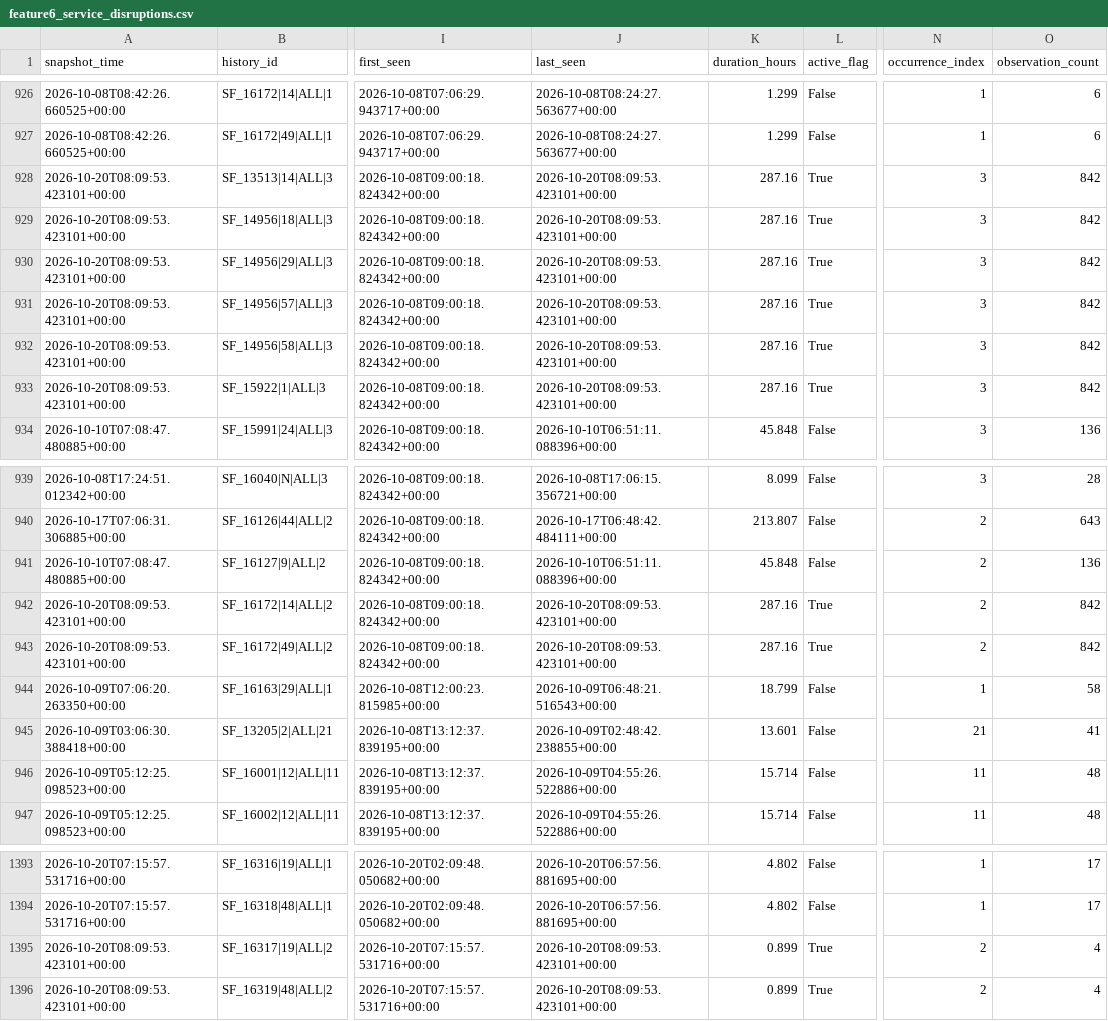
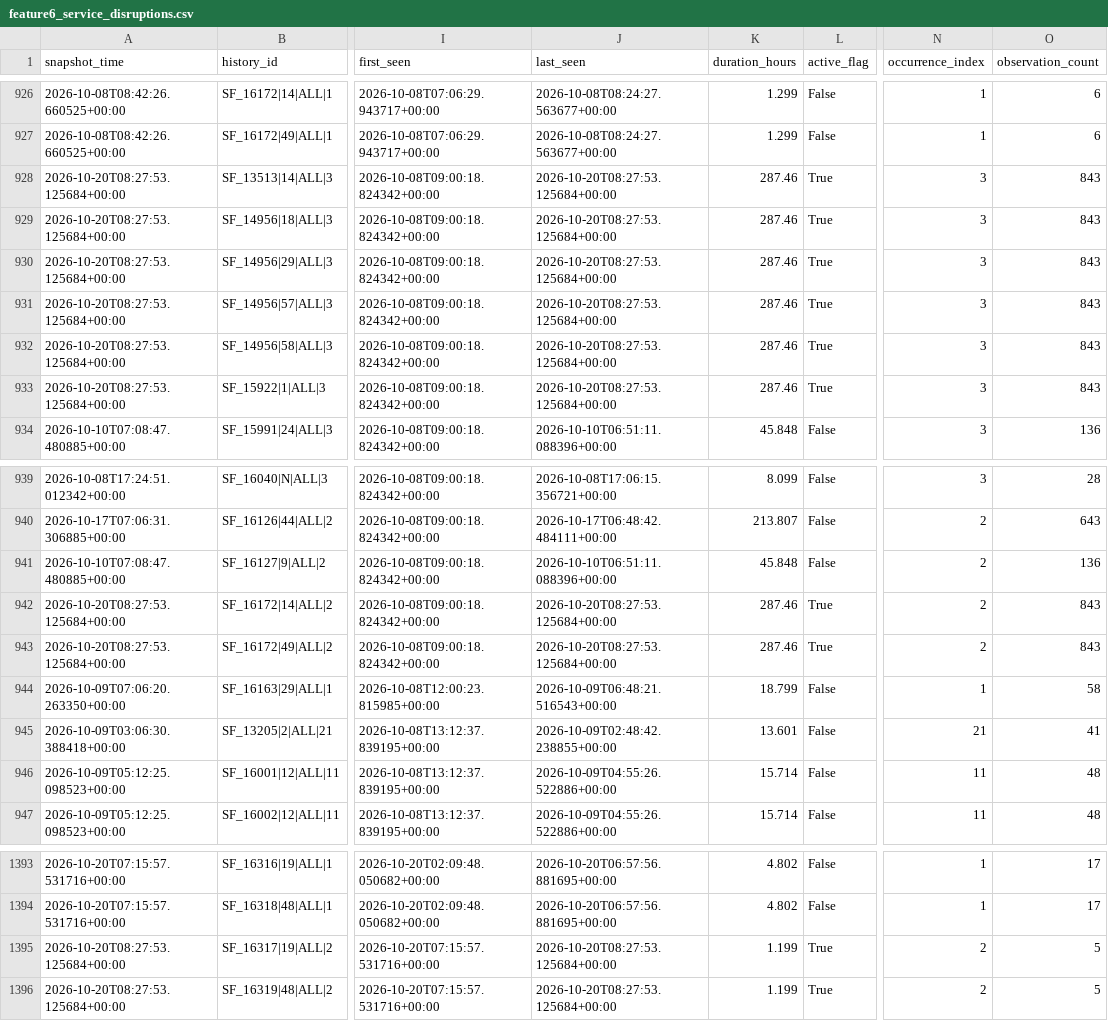
Before and after one commit to ksitcode00/sf-transit-pulse-site, a CSV file: site/data/tableau/feature6_service_disruptions.csv, drawn as a sheet; only a part is shown, gaps mark what is left out; the diff names each change by its address in the sheet, - before the commit and + after, or states it on an @@ line.

```diff
--- a/site/data/tableau/feature6_service_disruptions.csv
+++ b/site/data/tableau/feature6_service_disruptions.csv
-A928:A933 (snapshot_time): 2026-10-20T08:09:53.423101+00:00
+A928:A933 (snapshot_time): 2026-10-20T08:27:53.125684+00:00
-J928:J933 (last_seen): 2026-10-20T08:09:53.423101+00:00
+J928:J933 (last_seen): 2026-10-20T08:27:53.125684+00:00
-K928:K933 (duration_hours): 287.16
+K928:K933 (duration_hours): 287.46
-O928:O933 (observation_count): 842
+O928:O933 (observation_count): 843
-A942:A943 (snapshot_time): 2026-10-20T08:09:53.423101+00:00
+A942:A943 (snapshot_time): 2026-10-20T08:27:53.125684+00:00
-J942:J943 (last_seen): 2026-10-20T08:09:53.423101+00:00
+J942:J943 (last_seen): 2026-10-20T08:27:53.125684+00:00
-K942:K943 (duration_hours): 287.16
+K942:K943 (duration_hours): 287.46
-O942:O943 (observation_count): 842
+O942:O943 (observation_count): 843
-A1395:A1396 (snapshot_time): 2026-10-20T08:09:53.423101+00:00
+A1395:A1396 (snapshot_time): 2026-10-20T08:27:53.125684+00:00
-J1395:J1396 (last_seen): 2026-10-20T08:09:53.423101+00:00
+J1395:J1396 (last_seen): 2026-10-20T08:27:53.125684+00:00
-K1395:K1396 (duration_hours): 0.899
+K1395:K1396 (duration_hours): 1.199
-O1395:O1396 (observation_count): 4
+O1395:O1396 (observation_count): 5
```
Also changed, not shown: 6 other files.
